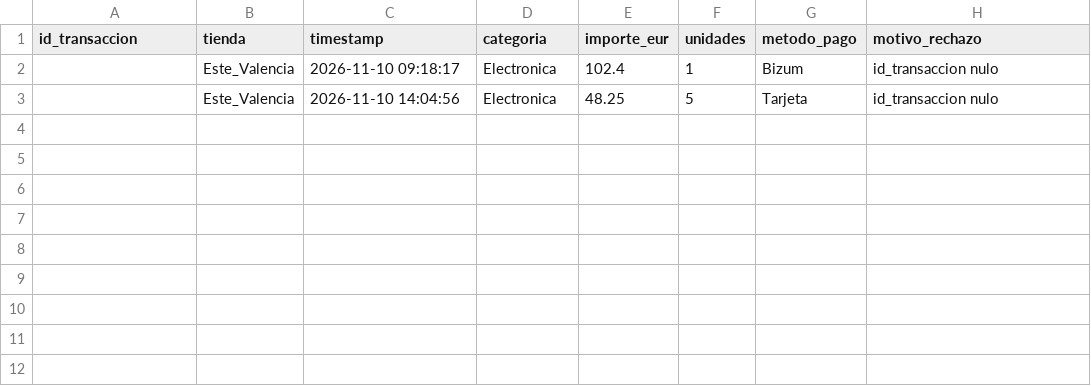
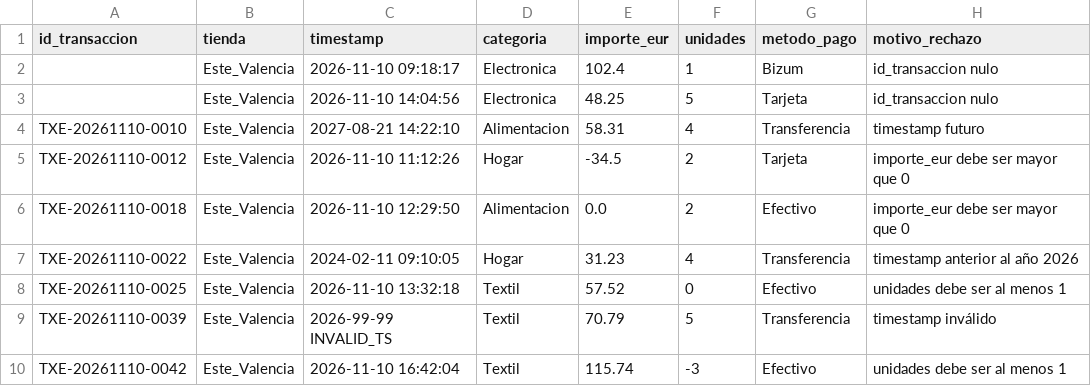
Before and after one commit to pablopiconcampuscamara/BigDataAplicado, a CSV file: Laboratorio 3/Practica_5075_Integridad_KDD/output_samples/bad_records.csv, drawn as a sheet; the diff names each change by its address in the sheet, - before the commit and + after, or states it on an @@ line.

```diff
--- a/Laboratorio 3/Practica_5075_Integridad_KDD/output_samples/bad_records.csv
+++ b/Laboratorio 3/Practica_5075_Integridad_KDD/output_samples/bad_records.csv
+row 4: TXE-20261110-0010 | Este_Valencia | 2027-08-21 14:22:10 | Alimentacion | 58.31 | 4 | Transferencia | timestamp futuro
+row 5: TXE-20261110-0012 | Este_Valencia | 2026-11-10 11:12:26 | Hogar | -34.5 | 2 | Tarjeta | importe_eur debe ser mayor que 0
+row 6: TXE-20261110-0018 | Este_Valencia | 2026-11-10 12:29:50 | Alimentacion | 0.0 | 2 | Efectivo | importe_eur debe ser mayor que 0
+row 7: TXE-20261110-0022 | Este_Valencia | 2024-02-11 09:10:05 | Hogar | 31.23 | 4 | Transferencia | timestamp anterior al año 2026
+row 8: TXE-20261110-0025 | Este_Valencia | 2026-11-10 13:32:18 | Textil | 57.52 | 0 | Efectivo | unidades debe ser al menos 1
+row 9: TXE-20261110-0039 | Este_Valencia | 2026-99-99 INVALID_TS | Textil | 70.79 | 5 | Transferencia | timestamp inválido
+row 10: TXE-20261110-0042 | Este_Valencia | 2026-11-10 16:42:04 | Textil | 115.74 | -3 | Efectivo | unidades debe ser al menos 1
```
Also changed, not shown: 2 other files.
